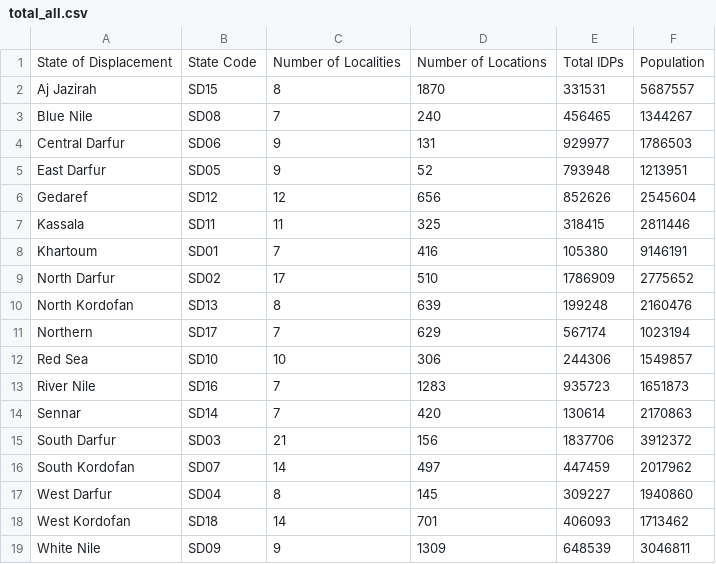
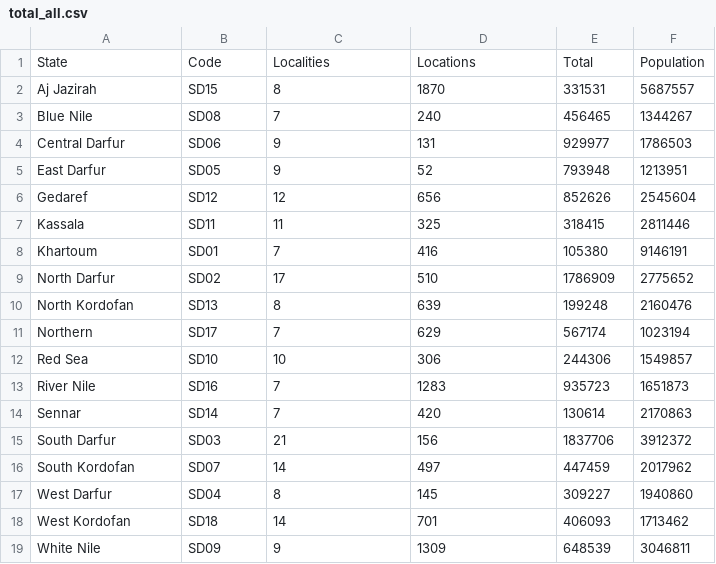
Before and after one commit to OmerOsman3016/returnees-flow-map, a CSV file: data/total_all.csv, drawn as a sheet.

Commit message:
Update total_all.csv

```diff
--- a/data/total_all.csv
+++ b/data/total_all.csv
@@ -1,2 +1,2 @@
-State of Displacement,State Code,Number of Localities,Number of Locations,Total IDPs,Population
+State,Code,Localities,Locations,Total,Population
 Aj Jazirah,SD15,8,1870,331531,5687557
```
